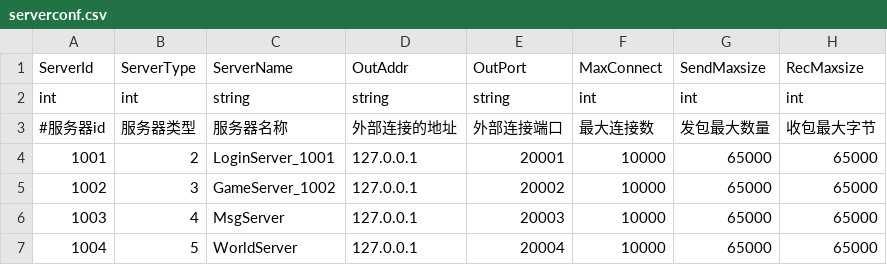
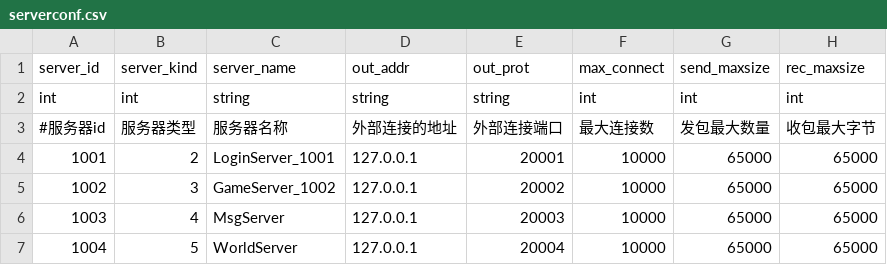
Before and after one commit to lxq2537664558/wengo, a CSV file: csv/serverconf.csv, drawn as a sheet.

```diff
--- a/csv/serverconf.csv
+++ b/csv/serverconf.csv
@@ -1,2 +1,2 @@
-ServerId,ServerType,ServerName,OutAddr,OutPort,MaxConnect,SendMaxsize,RecMaxsize
+server_id,server_kind,server_name,out_addr,out_prot,max_connect,send_maxsize,rec_maxsize
 int,int,string,string,string,int,int,int
```
Also changed, not shown: 54 other files.
